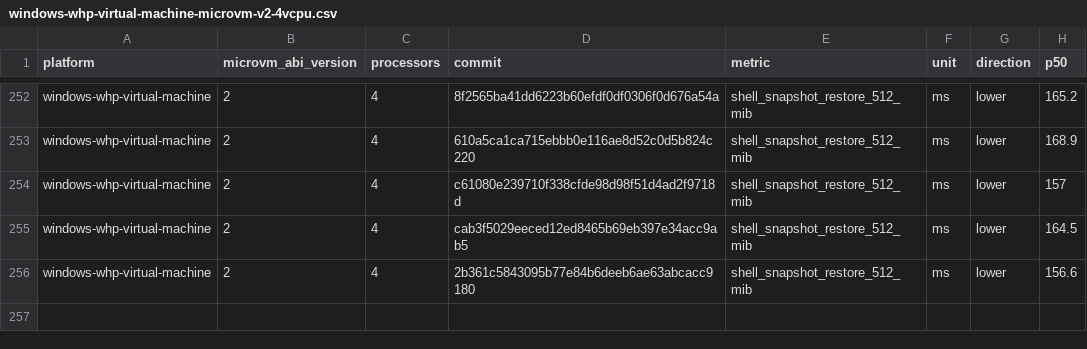
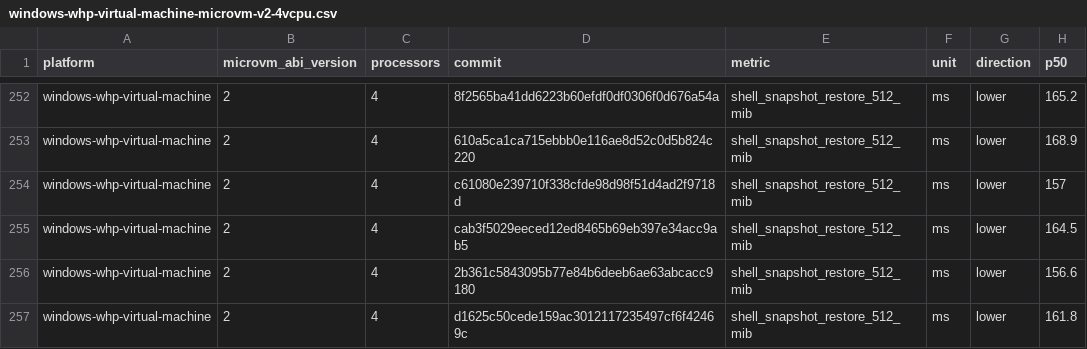
Before and after one commit to 56steve/nvx, a CSV file: data/windows-whp-virtual-machine-microvm-v2-4vcpu.csv, drawn as a sheet; only a part is shown, gaps mark what is left out.

```diff
--- a/data/windows-whp-virtual-machine-microvm-v2-4vcpu.csv
+++ b/data/windows-whp-virtual-machine-microvm-v2-4vcpu.csv
@@ -256 +256,2 @@ windows-whp-virtual-machine,2,4,cab3f5029eeced12ed8465b69eb397e34acc9ab5,shell_s
 windows-whp-virtual-machine,2,4,2b361c5843095b77e84b6deeb6ae63abcacc9180,shell_snapshot_restore_512_mib,ms,lower,156.6
+windows-whp-virtual-machine,2,4,d1625c50cede159ac3012117235497cf6f42469c,shell_snapshot_restore_512_mib,ms,lower,161.8
```
Also changed, not shown: data/linux-kvm-virtual-machine-microvm-v2-1vcpu.csv, data/linux-mshv-virtual-machine-microvm-v2-1vcpu.csv, 9 other files.
